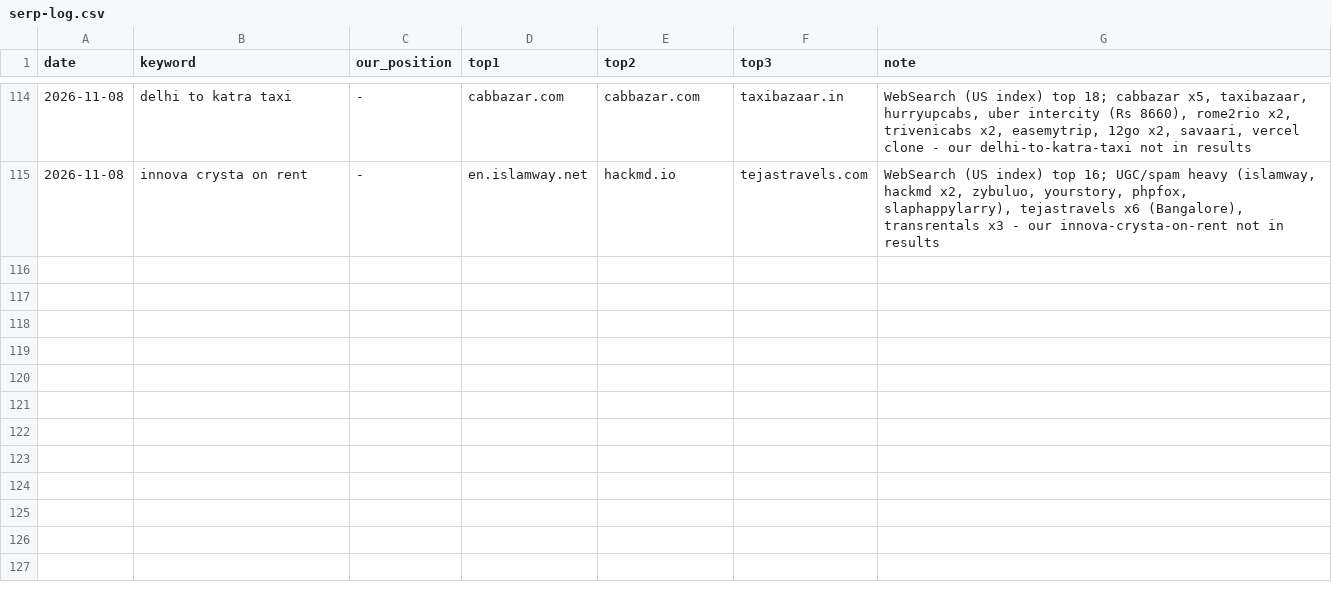
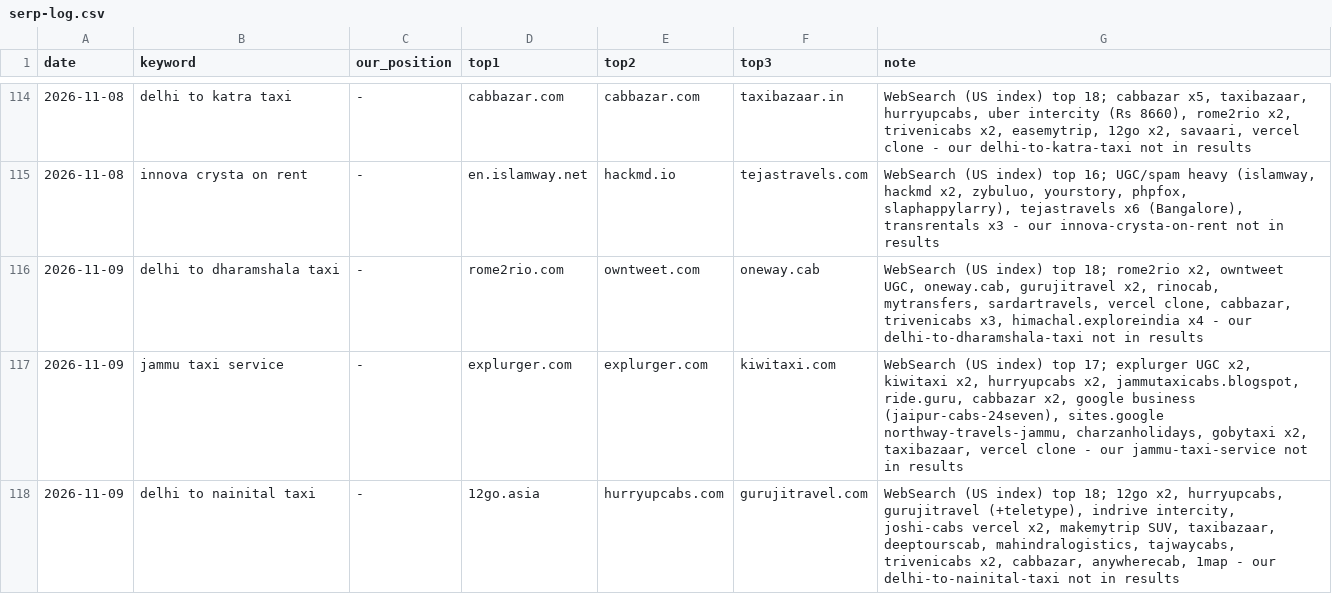
Before and after one commit to sushilg5ss/Suzu-Travels, a CSV file: cab-kit/research/serp-log.csv, drawn as a sheet; only a part is shown, gaps mark what is left out.

```diff
--- a/cab-kit/research/serp-log.csv
+++ b/cab-kit/research/serp-log.csv
@@ -115 +115,4 @@ date,keyword,our_position,top1,top2,top3,note
 2026-11-08,innova crysta on rent,-,en.islamway.net,hackmd.io,tejastravels.com,"WebSearch (US index) top 16; UGC/spam heavy (islamway, hackmd x2, zybuluo, yourstory, phpfox, slaphappylarry), tejastravels x6 (Bangalore), transrentals x3 - our innova-crysta-on-rent not in results"
+2026-11-09,delhi to dharamshala taxi,-,rome2rio.com,owntweet.com,oneway.cab,"WebSearch (US index) top 18; rome2rio x2, owntweet UGC, oneway.cab, gurujitravel x2, rinocab, mytransfers, sardartravels, vercel clone, cabbazar, trivenicabs x3, himachal.exploreindia x4 - our delhi-to-dharamshala-taxi not in results"
+2026-11-09,jammu taxi service,-,explurger.com,explurger.com,kiwitaxi.com,"WebSearch (US index) top 17; explurger UGC x2, kiwitaxi x2, hurryupcabs x2, jammutaxicabs.blogspot, ride.guru, cabbazar x2, google business (jaipur-cabs-24seven), sites.google northway-travels-jammu, charzanholidays, gobytaxi x2, taxibazaar, vercel clone - our jammu-taxi-service not in results"
+2026-11-09,delhi to nainital taxi,-,12go.asia,hurryupcabs.com,gurujitravel.com,"WebSearch (US index) top 18; 12go x2, hurryupcabs, gurujitravel (+teletype), indrive intercity, joshi-cabs vercel x2, makemytrip SUV, taxibazaar, deeptourscab, mahindralogistics, tajwaycabs, trivenicabs x2, cabbazar, anywherecab, 1map - our delhi-to-nainital-taxi not in results"
```
Also changed, not shown: 1 other file.
